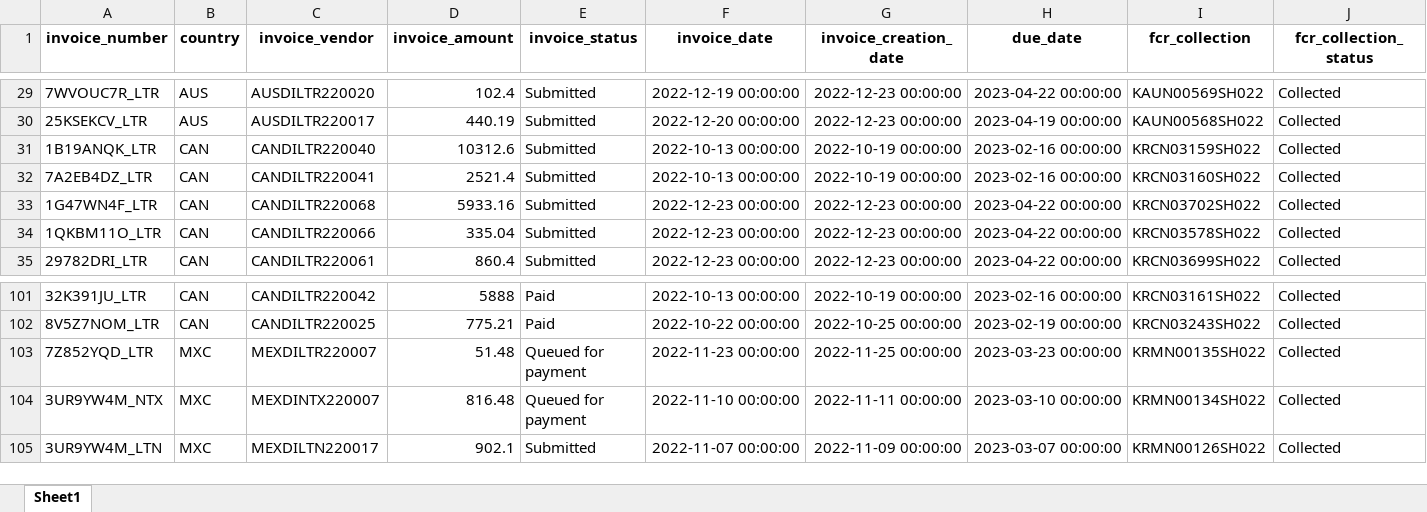
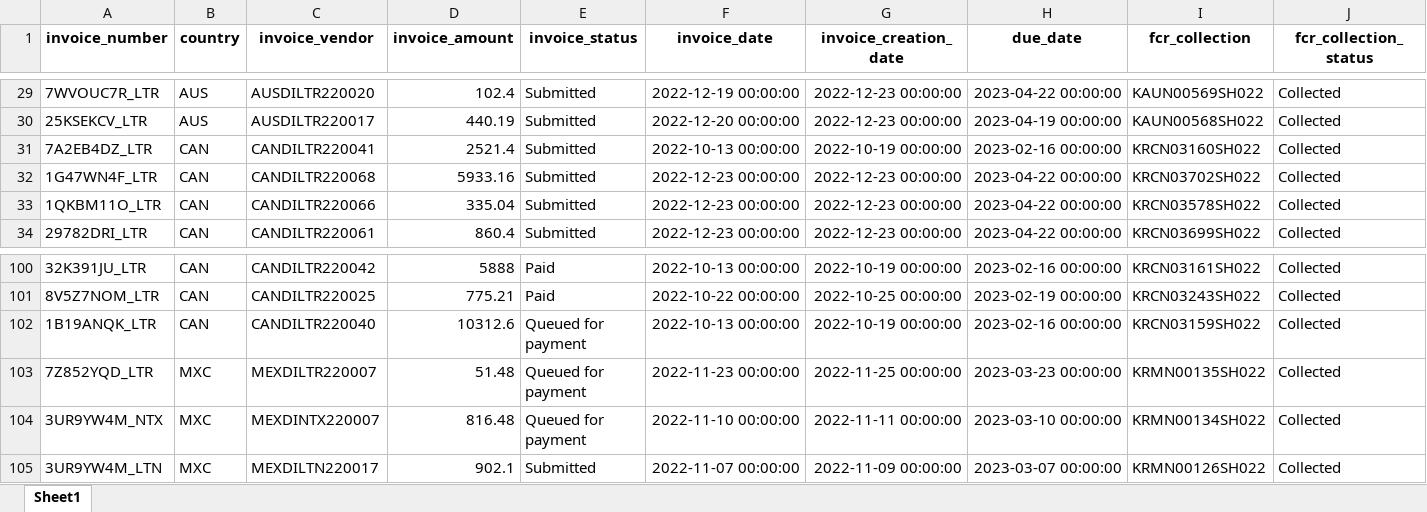
Before and after one commit to duy612/yes4all_invoice, an Excel workbook: master_inter.xlsx, sheet Sheet1, drawn as a sheet; only a part is shown, gaps mark what is left out; values as stored, in another font and other column widths than the file's, no borders; removed rows and columns are numbered as before the commit, all else as after; rows hold the shown columns only; the diff names each change by its address in the sheet, - before the commit and + after, or states it on an @@ line.

```diff
--- a/master_inter.xlsx (sheet Sheet1)
+++ b/master_inter.xlsx (sheet Sheet1)
-row 31: 1B19ANQK_LTR | CAN | CANDILTR220040 | 10312.6 | Submitted | 2022-10-13 00:00:00 | 2022-10-19 00:00:00 | 2023-02-16 00:00:00 | KRCN03159SH022 | Collected
+row 102: 1B19ANQK_LTR | CAN | CANDILTR220040 | 10312.6 | Queued for payment | 2022-10-13 00:00:00 | 2022-10-19 00:00:00 | 2023-02-16 00:00:00 | KRCN03159SH022 | Collected
```
Also changed, not shown: master_usa.xlsx, mirror.xlsx, 1 other file.
